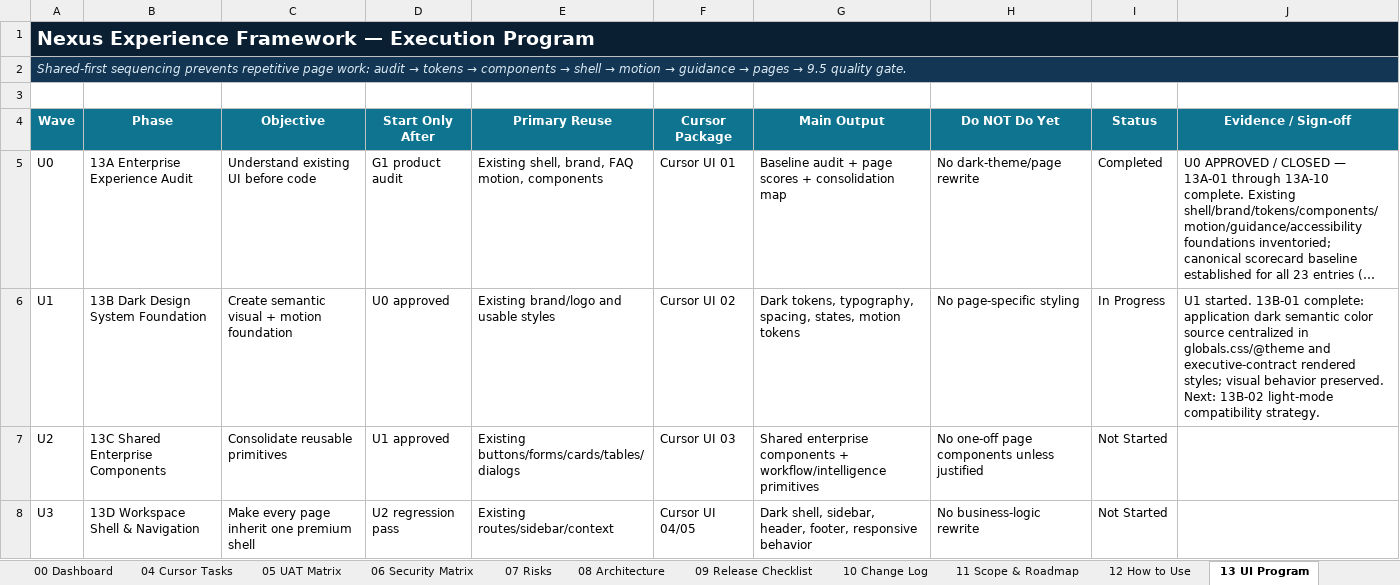
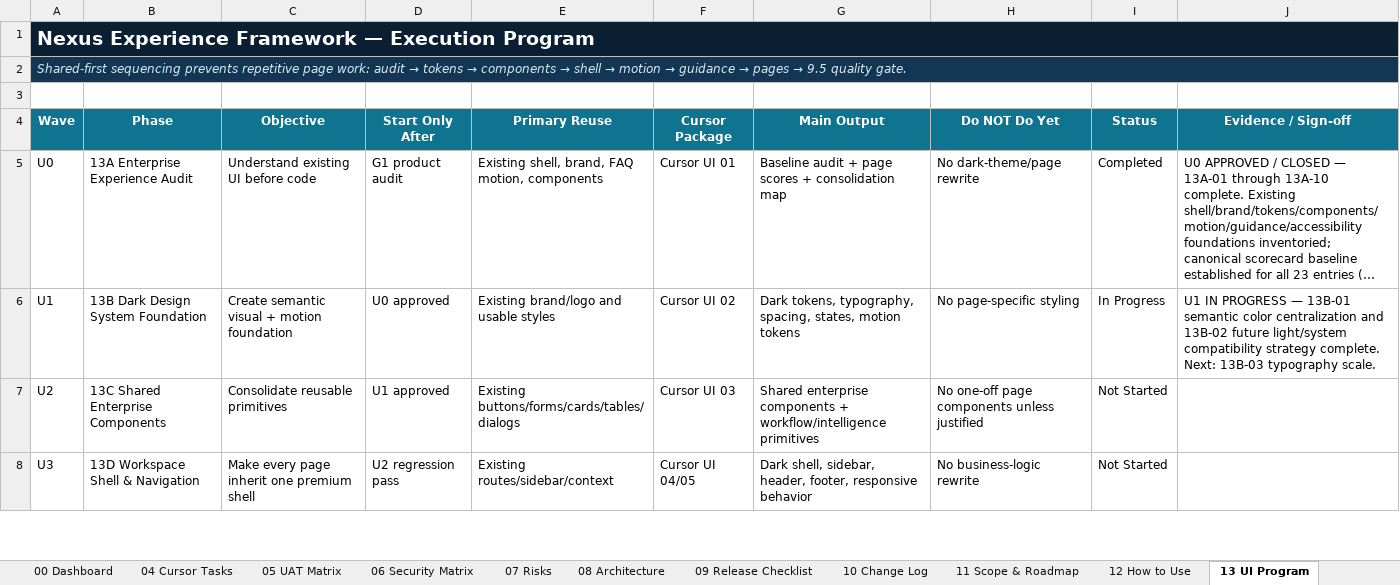
Before and after one commit to amirtaheri1978-cyber/nexuspavilion-core, an Excel workbook: docs/governance/NexusPavilion_Master_Launch_Execution_Plan.xlsx, sheet 13 UI Program, drawn as a sheet; only a part is shown; long unchanged cells end in …; values as stored, in another font and other column widths than the file's, no borders; conditional formats and table styles not drawn; the diff names each change by its address in the sheet, - before the commit and + after, or states it on an @@ line.

Commit message:
Close light theme compatibility strategy

```diff
--- a/docs/governance/NexusPavilion_Master_Launch_Execution_Plan.xlsx (sheet 13 UI Program)
+++ b/docs/governance/NexusPavilion_Master_Launch_Execution_Plan.xlsx (sheet 13 UI Program)
-J6 (Evidence / Sign-off): U1 started. 13B-01 complete: application dark semantic color source centralized in globals.css/@theme and executive-contract rendered styles; visual behavior preserved. Next: 13B-02 light-mode compatibility strategy.
+J6 (Evidence / Sign-off): U1 IN PROGRESS — 13B-01 semantic color centralization and 13B-02 future light/system compatibility strategy complete. Next: 13B-03 typography scale.
```
Also changed, not shown: sheet 10 Change Log, sheet 00 Dashboard, sheet 01 Master Plan, charts or pictures.
